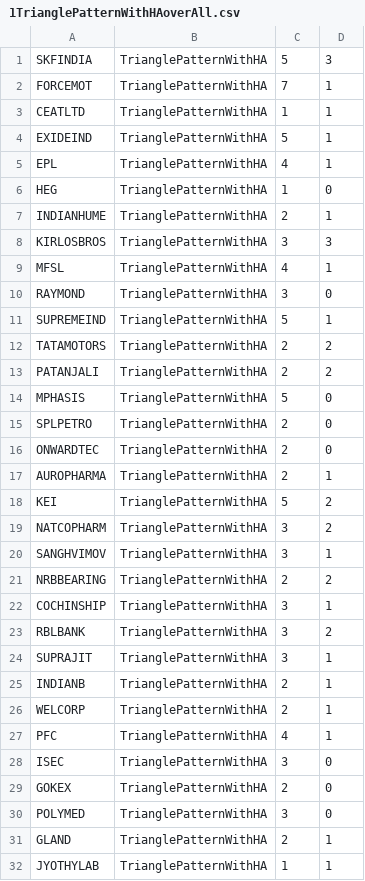
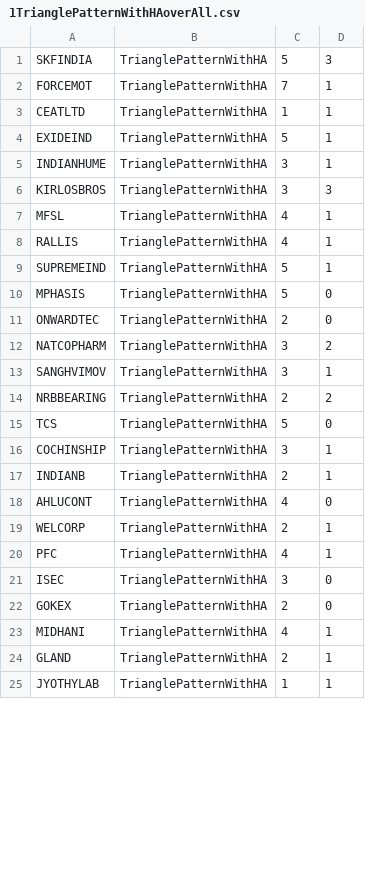
Before and after one commit to bentx/StockSpell, a CSV file: Results/overall/1TrianglePatternWithHAoverAll.csv, drawn as a sheet; only a part is shown; the diff covers the shown part only.

```diff
--- a/Results/overall/1TrianglePatternWithHAoverAll.csv
+++ b/Results/overall/1TrianglePatternWithHAoverAll.csv
@@ -4,16 +4,9 @@ CEATLTD,TrianglePatternWithHA,1,1
 EXIDEIND,TrianglePatternWithHA,5,1
-EPL,TrianglePatternWithHA,4,1
-HEG,TrianglePatternWithHA,1,0
-INDIANHUME,TrianglePatternWithHA,2,1
+INDIANHUME,TrianglePatternWithHA,3,1
 KIRLOSBROS,TrianglePatternWithHA,3,3
 MFSL,TrianglePatternWithHA,4,1
-RAYMOND,TrianglePatternWithHA,3,0
+RALLIS,TrianglePatternWithHA,4,1
 SUPREMEIND,TrianglePatternWithHA,5,1
-TATAMOTORS,TrianglePatternWithHA,2,2
-PATANJALI,TrianglePatternWithHA,2,2
 MPHASIS,TrianglePatternWithHA,5,0
-SPLPETRO,TrianglePatternWithHA,2,0
 ONWARDTEC,TrianglePatternWithHA,2,0
-AUROPHARMA,TrianglePatternWithHA,2,1
-KEI,TrianglePatternWithHA,5,2
 NATCOPHARM,TrianglePatternWithHA,3,2
@@ -21,6 +14,6 @@ SANGHVIMOV,TrianglePatternWithHA,3,1
 NRBBEARING,TrianglePatternWithHA,2,2
+TCS,TrianglePatternWithHA,5,0
 COCHINSHIP,TrianglePatternWithHA,3,1
-RBLBANK,TrianglePatternWithHA,3,2
-SUPRAJIT,TrianglePatternWithHA,3,1
 INDIANB,TrianglePatternWithHA,2,1
+AHLUCONT,TrianglePatternWithHA,4,0
 WELCORP,TrianglePatternWithHA,2,1
@@ -29,3 +22,3 @@ ISEC,TrianglePatternWithHA,3,0
 GOKEX,TrianglePatternWithHA,2,0
-POLYMED,TrianglePatternWithHA,3,0
+MIDHANI,TrianglePatternWithHA,4,1
 GLAND,TrianglePatternWithHA,2,1
```
Also changed, not shown: 7 added rows, 20 removed rows and 17 edited cells elsewhere in this file, Results/details/1WA10data.csv, Results/details/1WA12data.csv, 52 other files.
